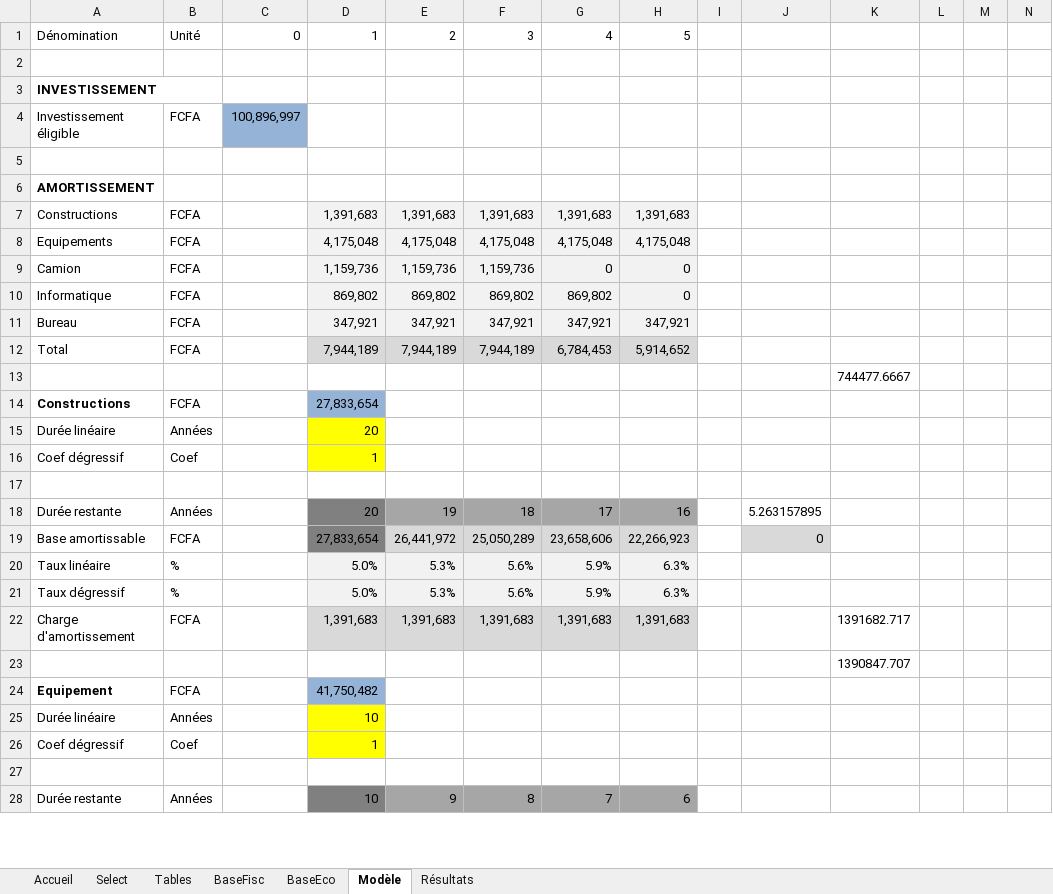
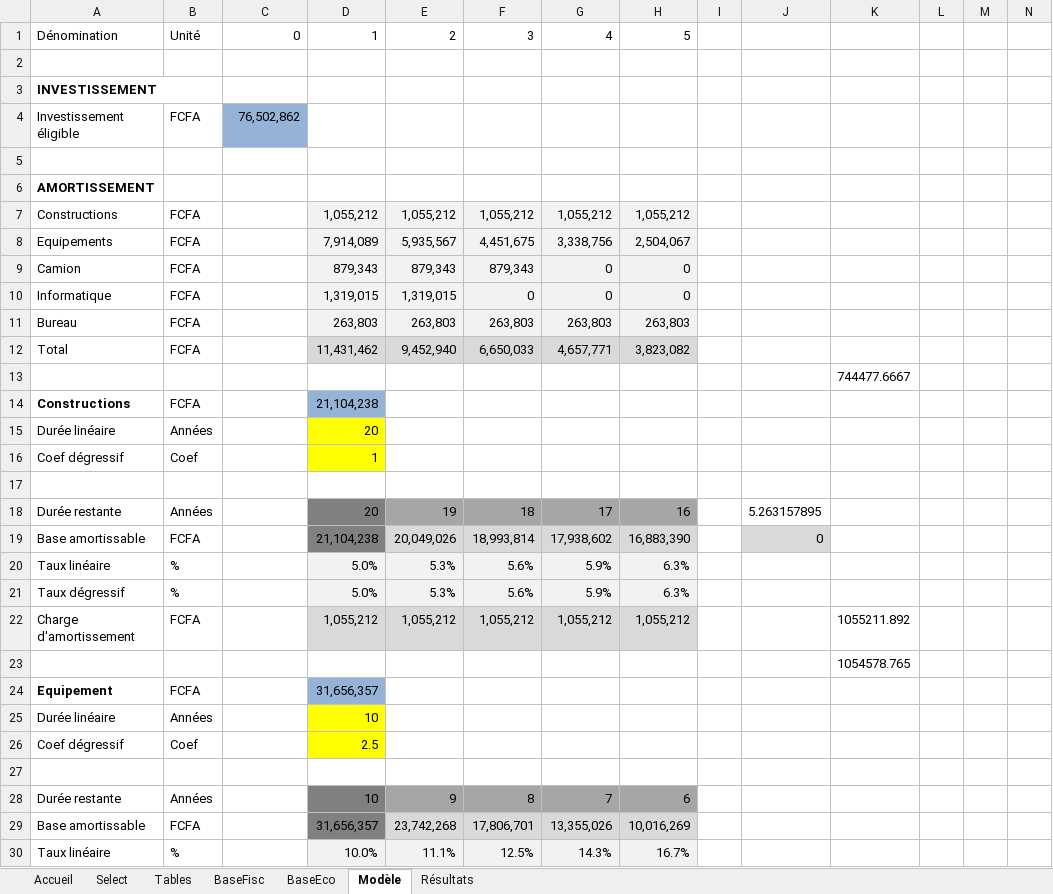
Before and after one commit to tatasss/TEMI, an Excel workbook: annexe/Modèle investissement.xlsx, sheet Modèle, drawn as a sheet; only a part is shown; the shorter side is filled out with more unchanged rows; values as stored, in another font and other column widths than the file's, no borders; removed rows and columns are numbered as before the commit, all else as after; rows hold the shown columns only; the diff covers the shown part only; the diff names each change by its address in the sheet, - before the commit and + after, or states it on an @@ line.

```diff
--- a/annexe/Modèle investissement.xlsx (sheet Modèle)
+++ b/annexe/Modèle investissement.xlsx (sheet Modèle)
-C4: 100,896,997
+C4: 76,502,862
-row 7: Constructions | FCFA |  | 1,391,683 | 1,391,683 | 1,391,683 | 1,391,683 | 1,391,683
-row 8: Equipements | FCFA |  | 4,175,048 | 4,175,048 | 4,175,048 | 4,175,048 | 4,175,048
+row 7: Constructions | FCFA |  | 1,055,212 | 1,055,212 | 1,055,212 | 1,055,212 | 1,055,212
+row 8: Equipements | FCFA |  | 7,914,089 | 5,935,567 | 4,451,675 | 3,338,756 | 2,504,067
-D9: 1,159,736
+D9: 879,343
-E9: 1,159,736
+E9: 879,343
-F9: 1,159,736
+F9: 879,343
-D10: 869,802
+D10: 1,319,015
-E10: 869,802
+E10: 1,319,015
-F10: 869,802
+F10: 0
-G10: 869,802
+G10: 0
-row 11: Bureau | FCFA |  | 347,921 | 347,921 | 347,921 | 347,921 | 347,921
-row 12: Total | FCFA |  | 7,944,189 | 7,944,189 | 7,944,189 | 6,784,453 | 5,914,652
+row 11: Bureau | FCFA |  | 263,803 | 263,803 | 263,803 | 263,803 | 263,803
+row 12: Total | FCFA |  | 11,431,462 | 9,452,940 | 6,650,033 | 4,657,771 | 3,823,082
-D14: 27,833,654
+D14: 21,104,238
-D19: 27,833,654
+D19: 21,104,238
-E19: 26,441,972
+E19: 20,049,026
-F19: 25,050,289
+F19: 18,993,814
-G19: 23,658,606
+G19: 17,938,602
-H19: 22,266,923
+H19: 16,883,390
-row 22: Charge d'amortissement | FCFA |  | 1,391,683 | 1,391,683 | 1,391,683 | 1,391,683 | 1,391,683 |  |  | 1391682.717
+row 22: Charge d'amortissement | FCFA |  | 1,055,212 | 1,055,212 | 1,055,212 | 1,055,212 | 1,055,212 |  |  | 1055211.892
-K23: 1390847.707
+K23: 1054578.765
-D24: 41,750,482
+D24: 31,656,357
@@ row 55 moved to row 25: Durée linéaire @@
+row 26: Coef dégressif | Coef |  | 2.5
+row 27: (empty)
@@ row 58 moved to row 28: Durée restante @@
+row 29: Base amortissable | FCFA |  | 31,656,357 | 23,742,268 | 17,806,701 | 13,355,026 | 10,016,269
@@ row 60 moved to row 30: Taux linéaire @@
```
Also changed, not shown: 80 added rows, 83 removed rows, 7 moved rows, 98 edited cells and cell formats elsewhere in this sheet, sheet Select, sheet Accueil, formulas that keep their value, 12 other files.
